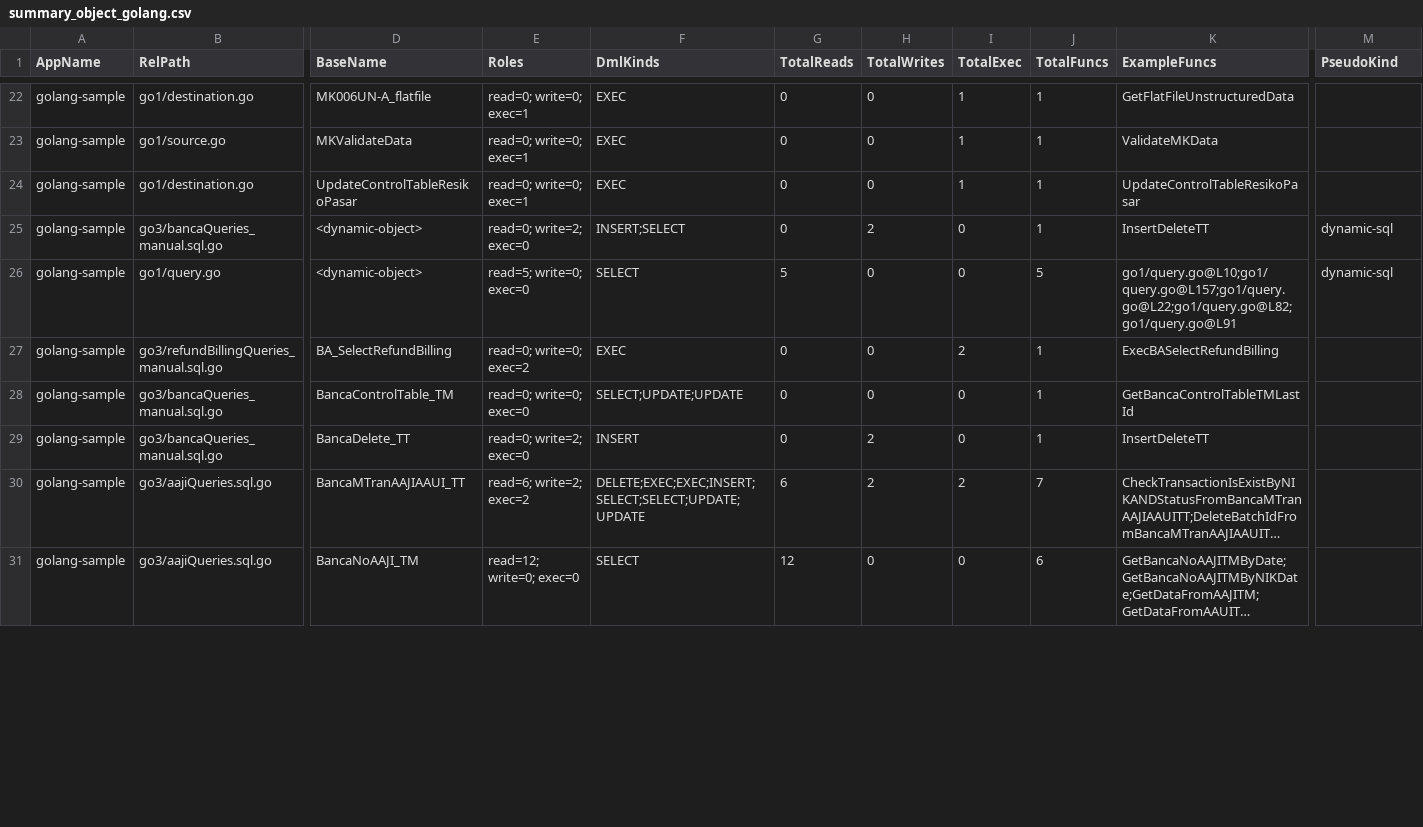
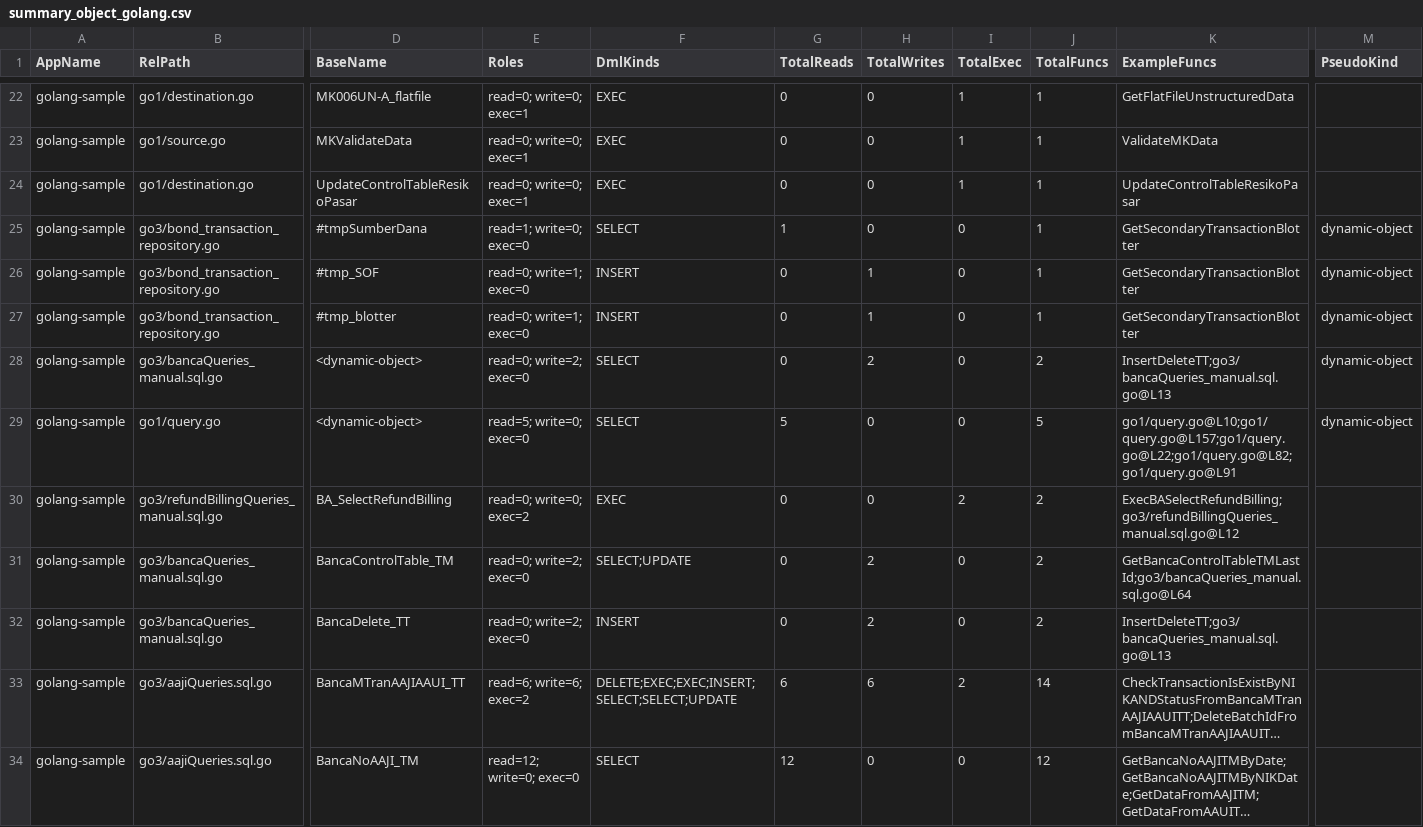
Before and after one commit to alkahfi6/code_sql_scan, a CSV file: summary_object_golang.csv, drawn as a sheet; only a part is shown, gaps mark what is left out; long unchanged cells end in …; addresses are those after the commit; rows hold the shown columns only; the diff covers the shown part only; the diff names each change by its address in the sheet, - before the commit and + after, or states it on an @@ line.

Commit message:
Improve dynamic SQL heuristics and summaries

```diff
--- a/summary_object_golang.csv
+++ b/summary_object_golang.csv
+row 25: golang-sample | go3/bond_transaction_repository.go | #tmpSumberDana | read=1; write=0; exec=0 | SELECT | 1 | 0 | 0 | 1 | GetSecondaryTransactionBlotter | dynamic-object
+row 26: golang-sample | go3/bond_transaction_repository.go | #tmp_SOF | read=0; write=1; exec=0 | INSERT | 0 | 1 | 0 | 1 | GetSecondaryTransactionBlotter | dynamic-object
+row 27: golang-sample | go3/bond_transaction_repository.go | #tmp_blotter | read=0; write=1; exec=0 | INSERT | 0 | 1 | 0 | 1 | GetSecondaryTransactionBlotter | dynamic-object
-F28 (DmlKinds): INSERT;SELECT
+F28 (DmlKinds): SELECT
-J28 (TotalFuncs): 1
+J28 (TotalFuncs): 2
-K28 (ExampleFuncs): InsertDeleteTT
+K28 (ExampleFuncs): InsertDeleteTT;go3/bancaQueries_manual.sql.go@L13
-M28:M29 (PseudoKind): dynamic-sql
+M28:M29 (PseudoKind): dynamic-object
-J30:J32 (TotalFuncs): 1
+J30:J32 (TotalFuncs): 2
-K30 (ExampleFuncs): ExecBASelectRefundBilling
+K30 (ExampleFuncs): ExecBASelectRefundBilling;go3/refundBillingQueries_manual.sql.go@L12
-E31 (Roles): read=0; write=0; exec=0
+E31 (Roles): read=0; write=2; exec=0
-F31 (DmlKinds): SELECT;UPDATE;UPDATE
+F31 (DmlKinds): SELECT;UPDATE
-H31 (TotalWrites): 0
+H31 (TotalWrites): 2
-K31 (ExampleFuncs): GetBancaControlTableTMLastId
+K31 (ExampleFuncs): GetBancaControlTableTMLastId;go3/bancaQueries_manual.sql.go@L64
-K32 (ExampleFuncs): InsertDeleteTT
+K32 (ExampleFuncs): InsertDeleteTT;go3/bancaQueries_manual.sql.go@L13
-E33 (Roles): read=6; write=2; exec=2
+E33 (Roles): read=6; write=6; exec=2
-F33 (DmlKinds): DELETE;EXEC;EXEC;INSERT;SELECT;SELECT;UPDATE;UPDATE
+F33 (DmlKinds): DELETE;EXEC;EXEC;INSERT;SELECT;SELECT;UPDATE
-H33 (TotalWrites): 2
+H33 (TotalWrites): 6
-J33 (TotalFuncs): 7
+J33 (TotalFuncs): 14
-J34 (TotalFuncs): 6
+J34 (TotalFuncs): 12
```
Also changed, not shown: 121 edited cells elsewhere in this file, out_object_golang.csv, out_query_dotnet.csv, 4 other files.
